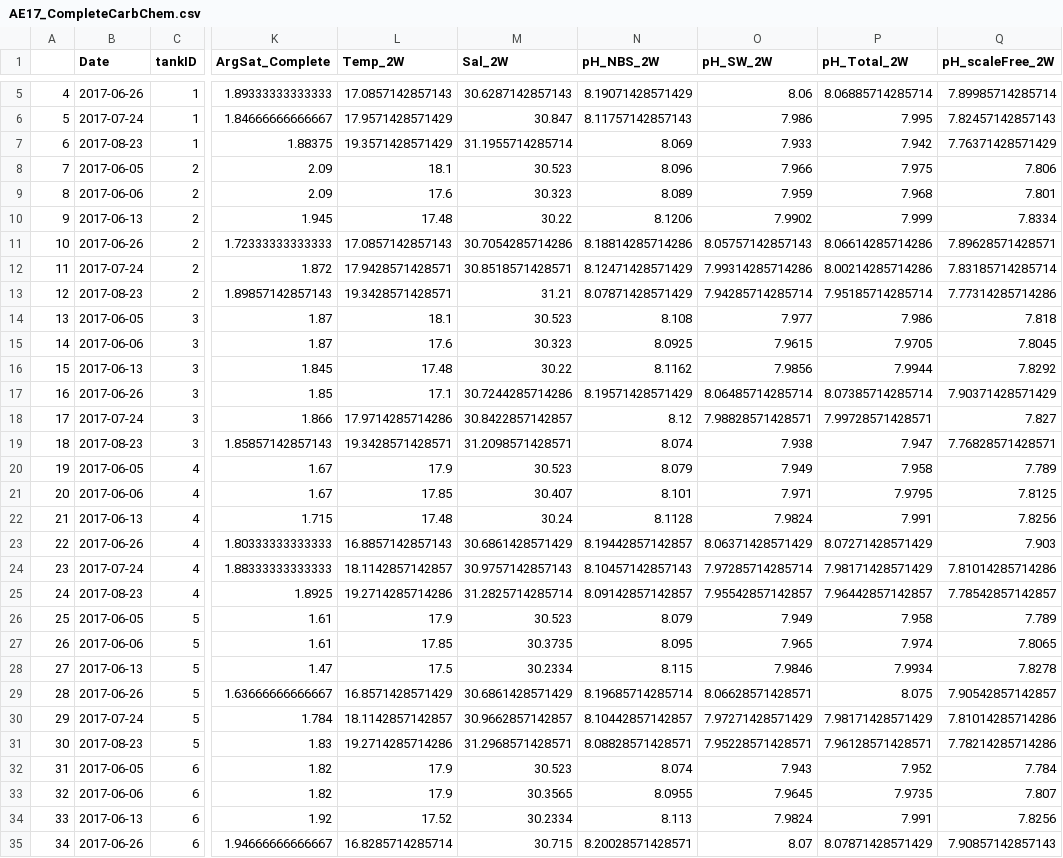
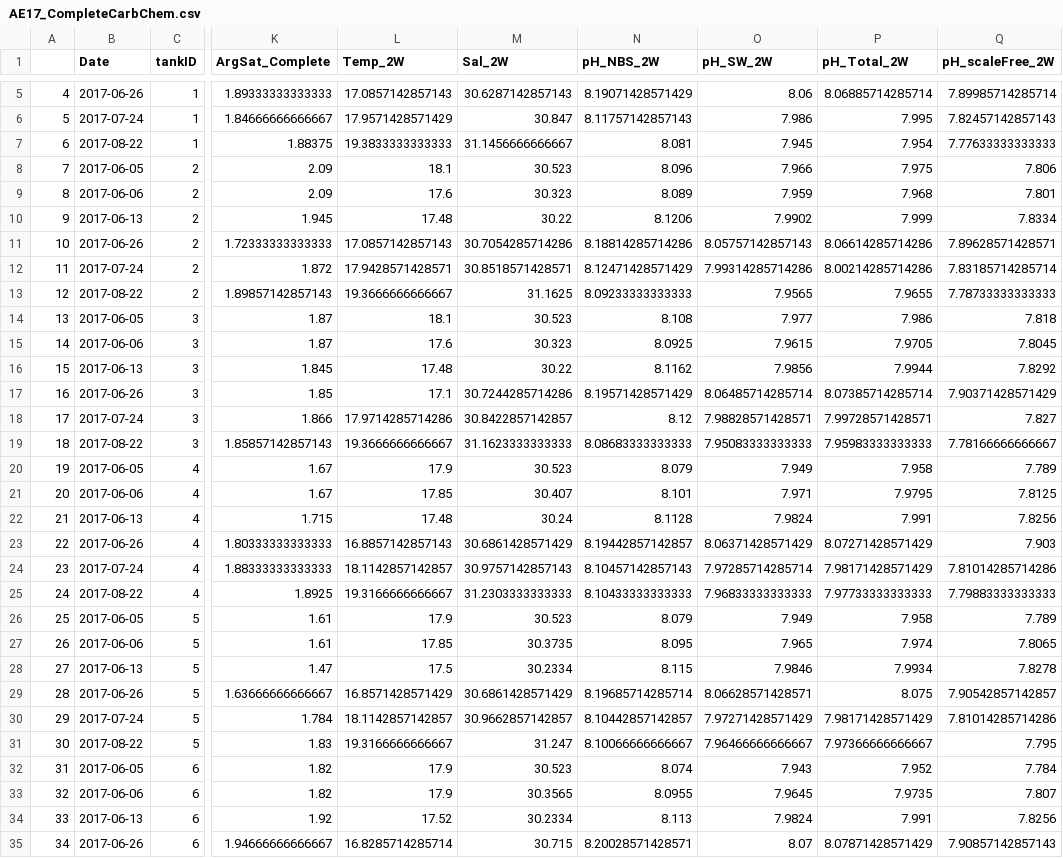
Before and after one commit to epigeneticstoocean/AE17_Cvirginica_MolecularResponse, a CSV file: data/water_chem/AE17_CompleteCarbChem.csv, drawn as a sheet; only a part is shown, gaps mark what is left out; the diff covers the shown part only; the diff names each change by its address in the sheet, - before the commit and + after, or states it on an @@ line.

```diff
--- a/data/water_chem/AE17_CompleteCarbChem.csv
+++ b/data/water_chem/AE17_CompleteCarbChem.csv
-B7 (Date): 2017-08-23
+B7 (Date): 2017-08-22
-L7 (Temp_2W): 19.3571428571429
+L7 (Temp_2W): 19.3833333333333
-M7 (Sal_2W): 31.1955714285714
+M7 (Sal_2W): 31.1456666666667
-N7 (pH_NBS_2W): 8.069
+N7 (pH_NBS_2W): 8.081
-O7 (pH_SW_2W): 7.933
+O7 (pH_SW_2W): 7.945
-P7 (pH_Total_2W): 7.942
+P7 (pH_Total_2W): 7.954
-Q7 (pH_scaleFree_2W): 7.76371428571429
+Q7 (pH_scaleFree_2W): 7.77633333333333
-B13 (Date): 2017-08-23
+B13 (Date): 2017-08-22
-L13 (Temp_2W): 19.3428571428571
+L13 (Temp_2W): 19.3666666666667
-M13 (Sal_2W): 31.21
+M13 (Sal_2W): 31.1625
-N13 (pH_NBS_2W): 8.07871428571429
+N13 (pH_NBS_2W): 8.09233333333333
-O13 (pH_SW_2W): 7.94285714285714
+O13 (pH_SW_2W): 7.9565
-P13 (pH_Total_2W): 7.95185714285714
+P13 (pH_Total_2W): 7.9655
-Q13 (pH_scaleFree_2W): 7.77314285714286
+Q13 (pH_scaleFree_2W): 7.78733333333333
-B19 (Date): 2017-08-23
+B19 (Date): 2017-08-22
-L19 (Temp_2W): 19.3428571428571
+L19 (Temp_2W): 19.3666666666667
-M19 (Sal_2W): 31.2098571428571
+M19 (Sal_2W): 31.1623333333333
-N19 (pH_NBS_2W): 8.074
+N19 (pH_NBS_2W): 8.08683333333333
-O19 (pH_SW_2W): 7.938
+O19 (pH_SW_2W): 7.95083333333333
-P19 (pH_Total_2W): 7.947
+P19 (pH_Total_2W): 7.95983333333333
-Q19 (pH_scaleFree_2W): 7.76828571428571
+Q19 (pH_scaleFree_2W): 7.78166666666667
-B25 (Date): 2017-08-23
+B25 (Date): 2017-08-22
-L25 (Temp_2W): 19.2714285714286
+L25 (Temp_2W): 19.3166666666667
-M25 (Sal_2W): 31.2825714285714
+M25 (Sal_2W): 31.2303333333333
-N25 (pH_NBS_2W): 8.09142857142857
+N25 (pH_NBS_2W): 8.10433333333333
-O25 (pH_SW_2W): 7.95542857142857
+O25 (pH_SW_2W): 7.96833333333333
-P25 (pH_Total_2W): 7.96442857142857
+P25 (pH_Total_2W): 7.97733333333333
-Q25 (pH_scaleFree_2W): 7.78542857142857
+Q25 (pH_scaleFree_2W): 7.79883333333333
-B31 (Date): 2017-08-23
+B31 (Date): 2017-08-22
-L31 (Temp_2W): 19.2714285714286
+L31 (Temp_2W): 19.3166666666667
-M31 (Sal_2W): 31.2968571428571
+M31 (Sal_2W): 31.247
-N31 (pH_NBS_2W): 8.08828571428571
+N31 (pH_NBS_2W): 8.10066666666667
-O31 (pH_SW_2W): 7.95228571428571
+O31 (pH_SW_2W): 7.96466666666667
-P31 (pH_Total_2W): 7.96128571428571
+P31 (pH_Total_2W): 7.97366666666667
-Q31 (pH_scaleFree_2W): 7.78214285714286
+Q31 (pH_scaleFree_2W): 7.795
```
Also changed, not shown: 91 edited cells elsewhere in this file, data/Phenotype/AE17_EPFpHComplete.csv, 8 other files.
